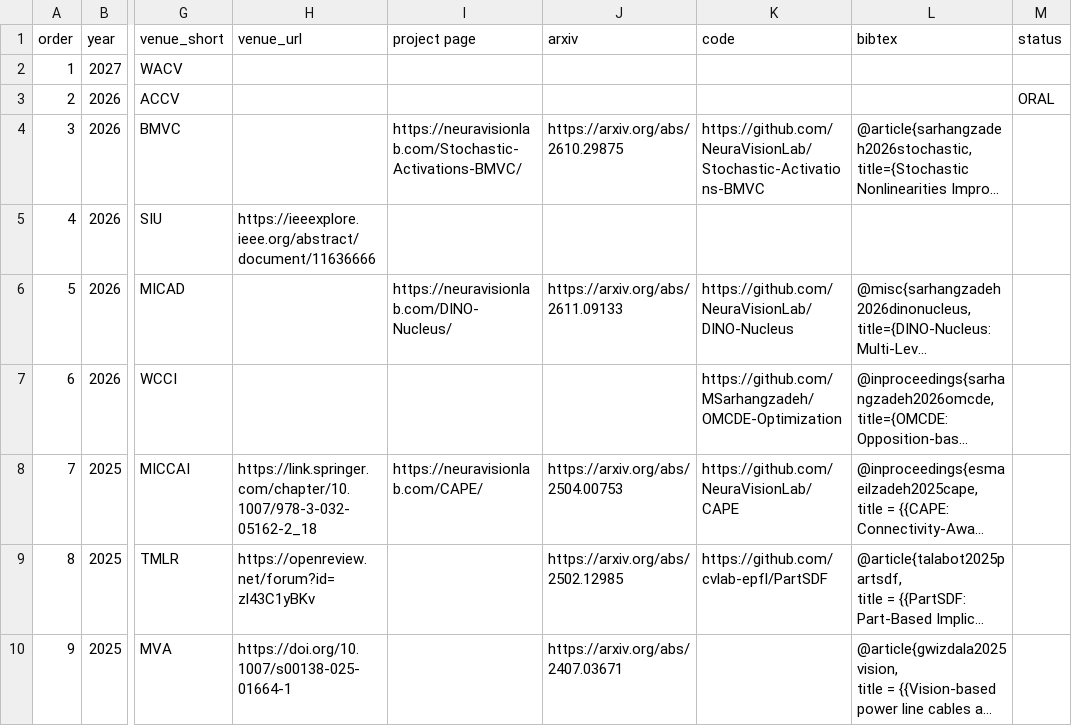
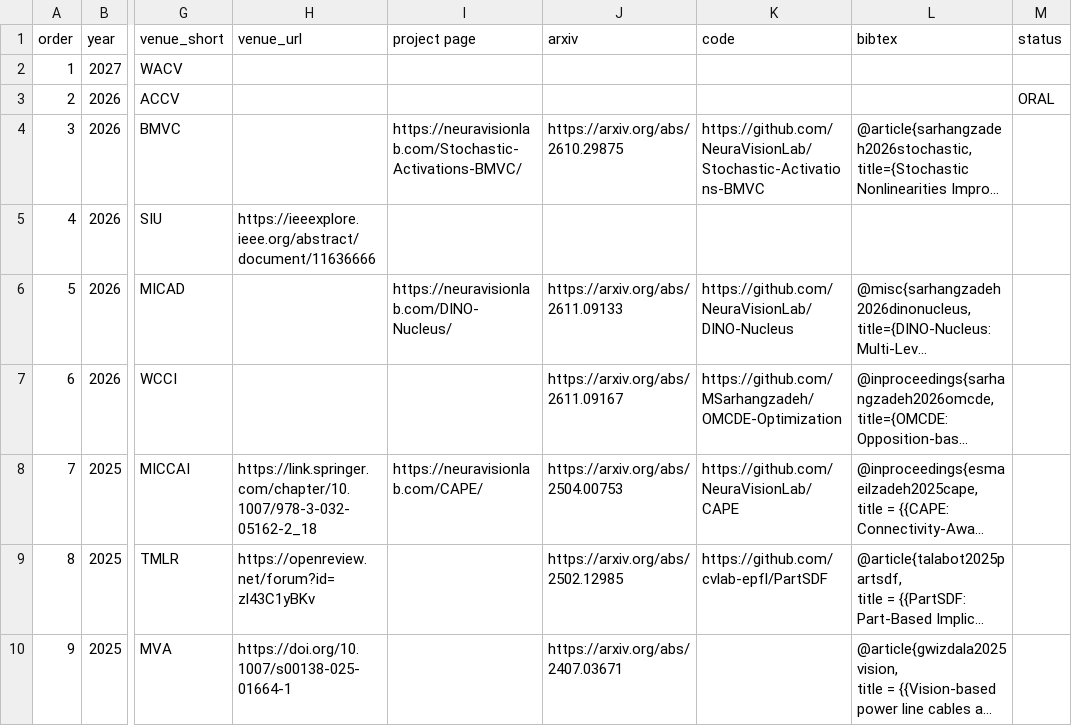
Before and after one commit to NeuraVisionLab/neuravisionlab.github.io, a CSV file: data/publications.csv, drawn as a sheet; only a part is shown, gaps mark what is left out; long unchanged cells end in …; the diff names each change by its address in the sheet, - before the commit and + after, or states it on an @@ line.

Commit message:
Add files via upload

```diff
--- a/data/publications.csv
+++ b/data/publications.csv
-J7 (arxiv): (empty)
+J7 (arxiv): https://arxiv.org/abs/2611.09167
```
